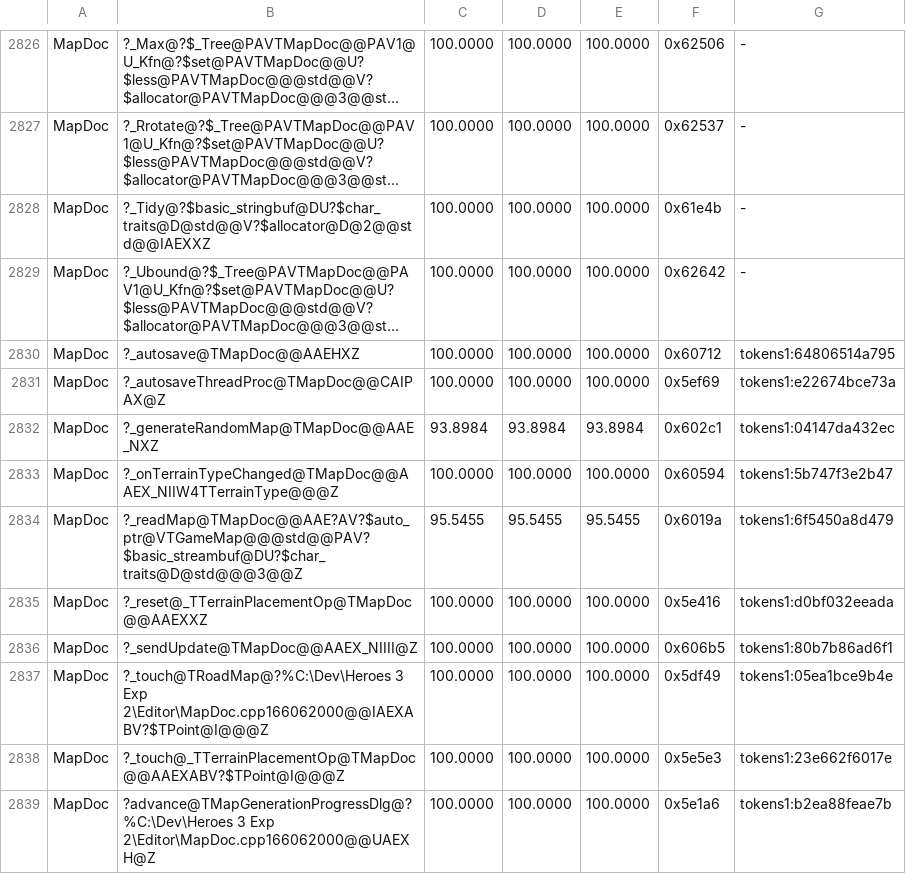
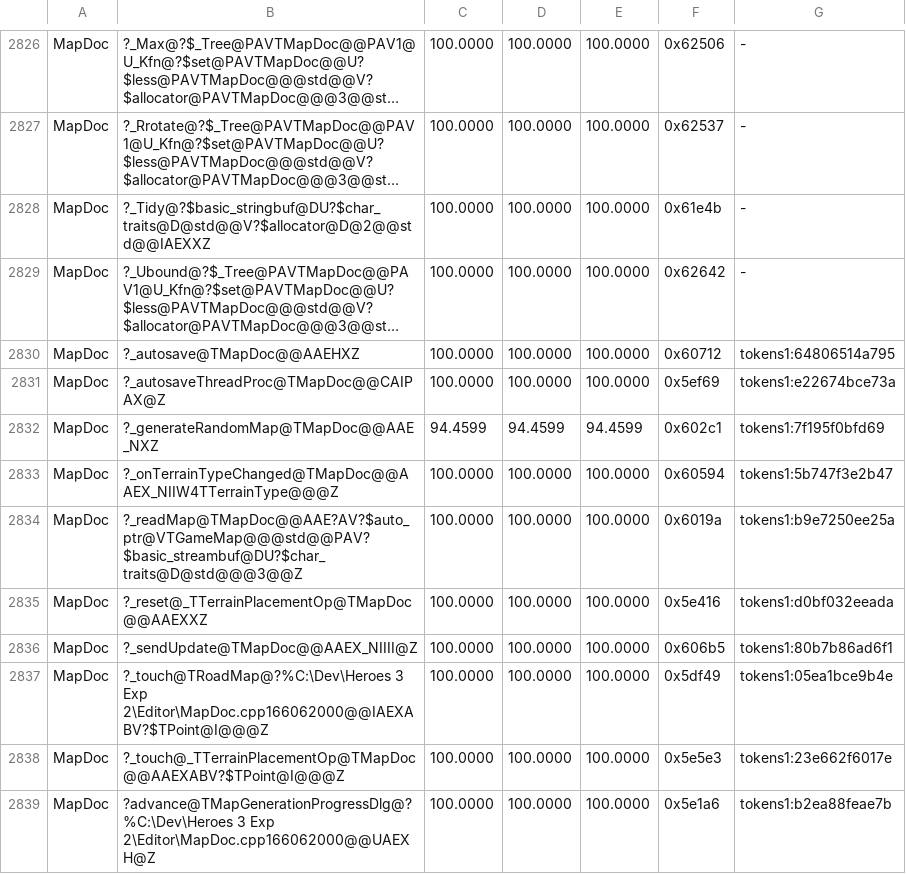
Before and after one commit to philipmendocino/homm3-decomp, a TSV file: config/match_baseline.h3maped.tsv, drawn as a sheet; only a part is shown, gaps mark what is left out; long unchanged cells end in ….

Commit message:
Match map-version lookup with an explicit search result
Separate the successful version-search result from the ordinal used to
construct TGameMap. Retail falls from an exhausted scan directly into
the exception path; the final index test added an extra comparison.
TMapDoc::_readMap now matches all 295 bytes (95.5455% -> 100%). Both
source models pass unchanged/opposite-corner controls and reproduce.

Copy random-map team counts before their respective player counts,
as retail does. _generateRandomMap improves 93.8984% -> 94.4599%.
Two four-state setup/reference families reproduce all candidates.
Keep parameter capture before string construction; the slightly higher
score with later capture moves it across a native call boundary.
The remaining 0x2b8-versus-0x1e8 stack frame, register roles and load
scheduling are documented. Preserve existing stream/ownership helpers.

Final targeted VC6 builds verify the adopted bodies. Bank the measured
editor scores and README, with no MAX losses against the published
baseline. No tooling changes.

```diff
--- a/config/match_baseline.h3maped.tsv
+++ b/config/match_baseline.h3maped.tsv
@@ -2831,5 +2831,5 @@ MapDoc	?_autosave@TMapDoc@@AAEHXZ	100.0000	100.0000	100.0000	0x60712	tokens1:648
 MapDoc	?_autosaveThreadProc@TMapDoc@@CAIPAX@Z	100.0000	100.0000	100.0000	0x5ef69	tokens1:e22674bce73a
-MapDoc	?_generateRandomMap@TMapDoc@@AAE_NXZ	93.8984	93.8984	93.8984	0x602c1	tokens1:04147da432ec
+MapDoc	?_generateRandomMap@TMapDoc@@AAE_NXZ	94.4599	94.4599	94.4599	0x602c1	tokens1:7f195f0bfd69
 MapDoc	?_onTerrainTypeChanged@TMapDoc@@AAEX_NIIW4TTerrainType@@@Z	100.0000	100.0000	100.0000	0x60594	tokens1:5b747f3e2b47
-MapDoc	?_readMap@TMapDoc@@AAE?AV?$auto_ptr@VTGameMap@@@std@@PAV?$basic_streambuf@DU?$char_traits@D@std@@@3@@Z	95.5455	95.5455	95.5455	0x6019a	tokens1:6f5450a8d479
+MapDoc	?_readMap@TMapDoc@@AAE?AV?$auto_ptr@VTGameMap@@@std@@PAV?$basic_streambuf@DU?$char_traits@D@std@@@3@@Z	100.0000	100.0000	100.0000	0x6019a	tokens1:b9e7250ee25a
 MapDoc	?_reset@_TTerrainPlacementOp@TMapDoc@@AAEXXZ	100.0000	100.0000	100.0000	0x5e416	tokens1:d0bf032eeada
```
Also changed, not shown: 2 other files.
